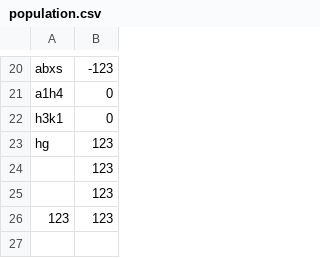
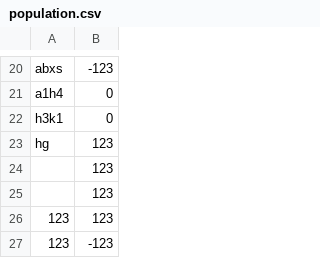
Before and after one commit to dst1998/ece551, a CSV file: 043_eval1/population.csv, drawn as a sheet; only a part is shown, gaps mark what is left out; the diff names each change by its address in the sheet, - before the commit and + after, or states it on an @@ line.

```diff
--- a/043_eval1/population.csv
+++ b/043_eval1/population.csv
+row 27: 123 | -123
```
Also changed, not shown: 5 other files.
